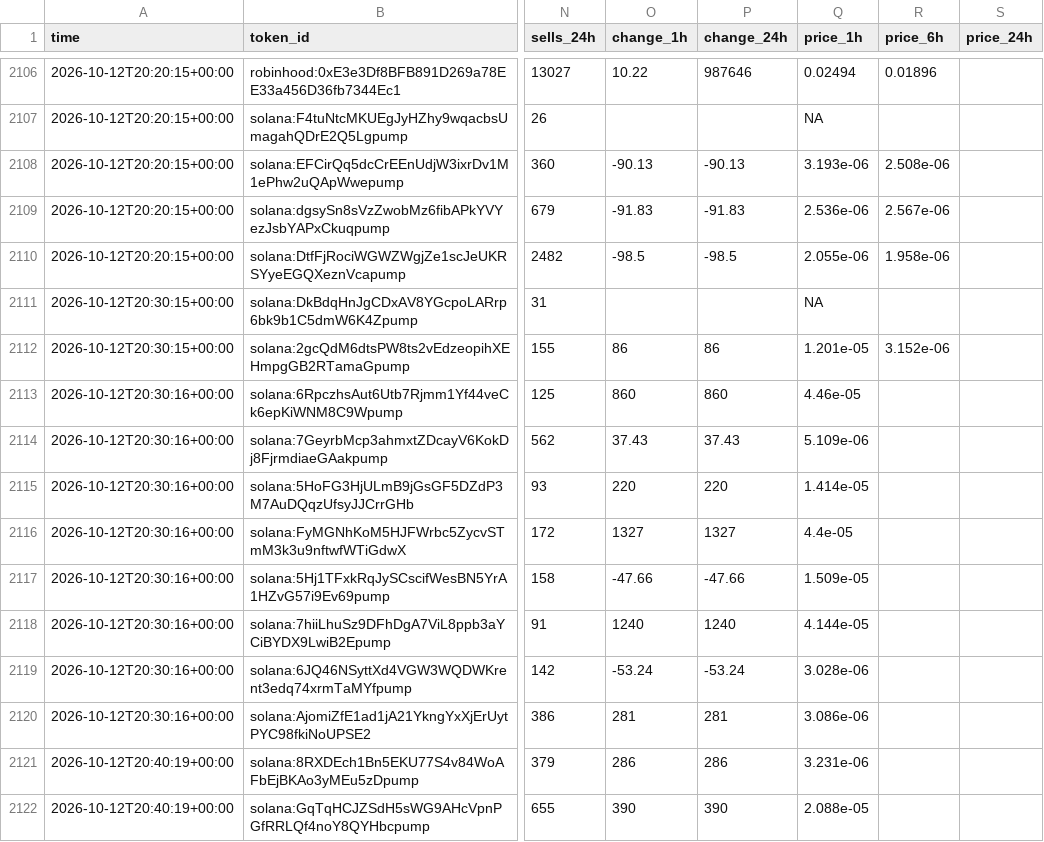
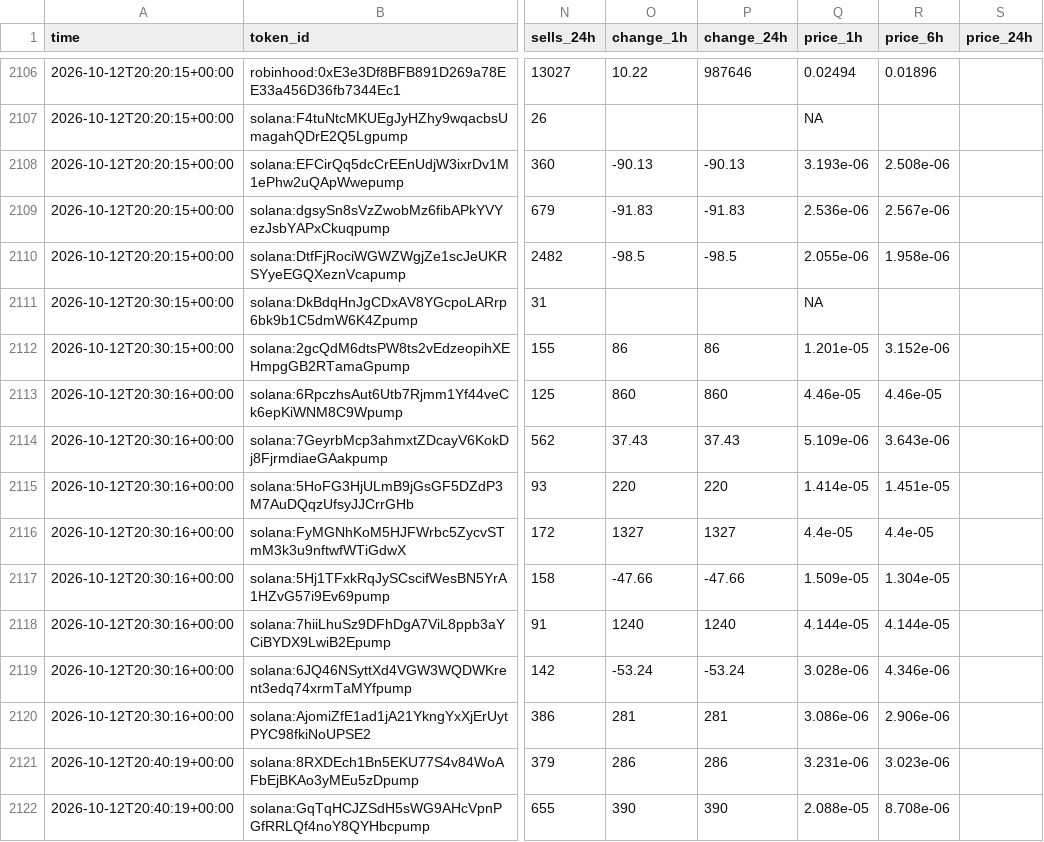
Before and after one commit to zachevm/Telegram-Bot, a CSV file: rejected.csv, drawn as a sheet; only a part is shown, gaps mark what is left out; the diff covers the shown part only; the diff names each change by its address in the sheet, - before the commit and + after, or states it on an @@ line.

```diff
--- a/rejected.csv
+++ b/rejected.csv
-R2113 (price_6h): (empty)
+R2113 (price_6h): 4.46e-05
-R2114 (price_6h): (empty)
+R2114 (price_6h): 3.643e-06
-R2115 (price_6h): (empty)
+R2115 (price_6h): 1.451e-05
-R2116 (price_6h): (empty)
+R2116 (price_6h): 4.4e-05
-R2117 (price_6h): (empty)
+R2117 (price_6h): 1.304e-05
-R2118 (price_6h): (empty)
+R2118 (price_6h): 4.144e-05
-R2119 (price_6h): (empty)
+R2119 (price_6h): 4.346e-06
-R2120 (price_6h): (empty)
+R2120 (price_6h): 2.906e-06
-R2121 (price_6h): (empty)
+R2121 (price_6h): 3.023e-06
-R2122 (price_6h): (empty)
+R2122 (price_6h): 8.708e-06
```
Also changed, not shown: 3 added rows and 21 edited cells elsewhere in this file, alerts.csv, runs.csv, 1 other file.
